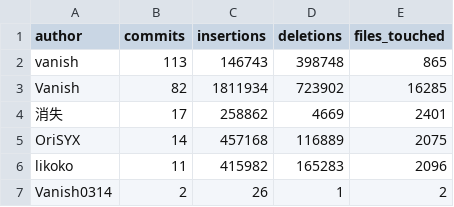
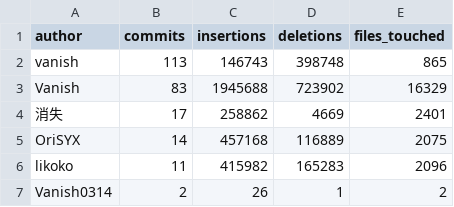
Before and after one commit to Vanishing-Games/Unity-Template, a CSV file: Stats/contributor_summary.csv, drawn as a sheet.

```diff
--- a/Stats/contributor_summary.csv
+++ b/Stats/contributor_summary.csv
@@ -2,3 +2,3 @@ author,commits,insertions,deletions,files_touched
 vanish,113,146743,398748,865
-Vanish,82,1811934,723902,16285
+Vanish,83,1945688,723902,16329
 消失,17,258862,4669,2401
```
Also changed, not shown: Stats/contributor_alias_summary.csv, Stats/github_prs_by_month.csv, 32 other files.
